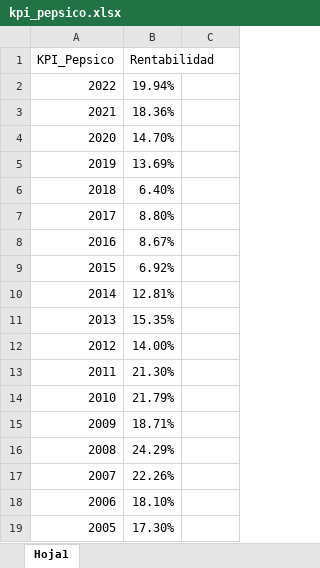
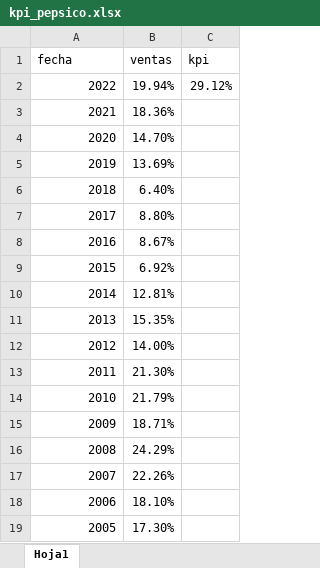
Before and after one commit to CarlitosAlex/PI02_ANALISTA_INVERSION_CFG, an Excel workbook: PI02-ANALISTA_DE_INVERSION/ROE/kpi_pepsico.xlsx, sheet Hoja1, drawn as a sheet; values as stored, in another font and other column widths than the file's, no borders; removed rows and columns are numbered as before the commit, all else as after; the diff names each change by its address in the sheet, - before the commit and + after, or states it on an @@ line.

```diff
--- a/PI02-ANALISTA_DE_INVERSION/ROE/kpi_pepsico.xlsx (sheet Hoja1)
+++ b/PI02-ANALISTA_DE_INVERSION/ROE/kpi_pepsico.xlsx (sheet Hoja1)
-row 1: KPI_Pepsico | Rentabilidad
+row 1: fecha | ventas | kpi
-C2: (empty)
+C2: 29.12%
```
Also changed, not shown: PI02-ANALISTA_DE_INVERSION/ROE/KPI_APPLE.xlsx, PI02-ANALISTA_DE_INVERSION/ROE/KPI_MICROSOFT.xlsx, 2 other files.
